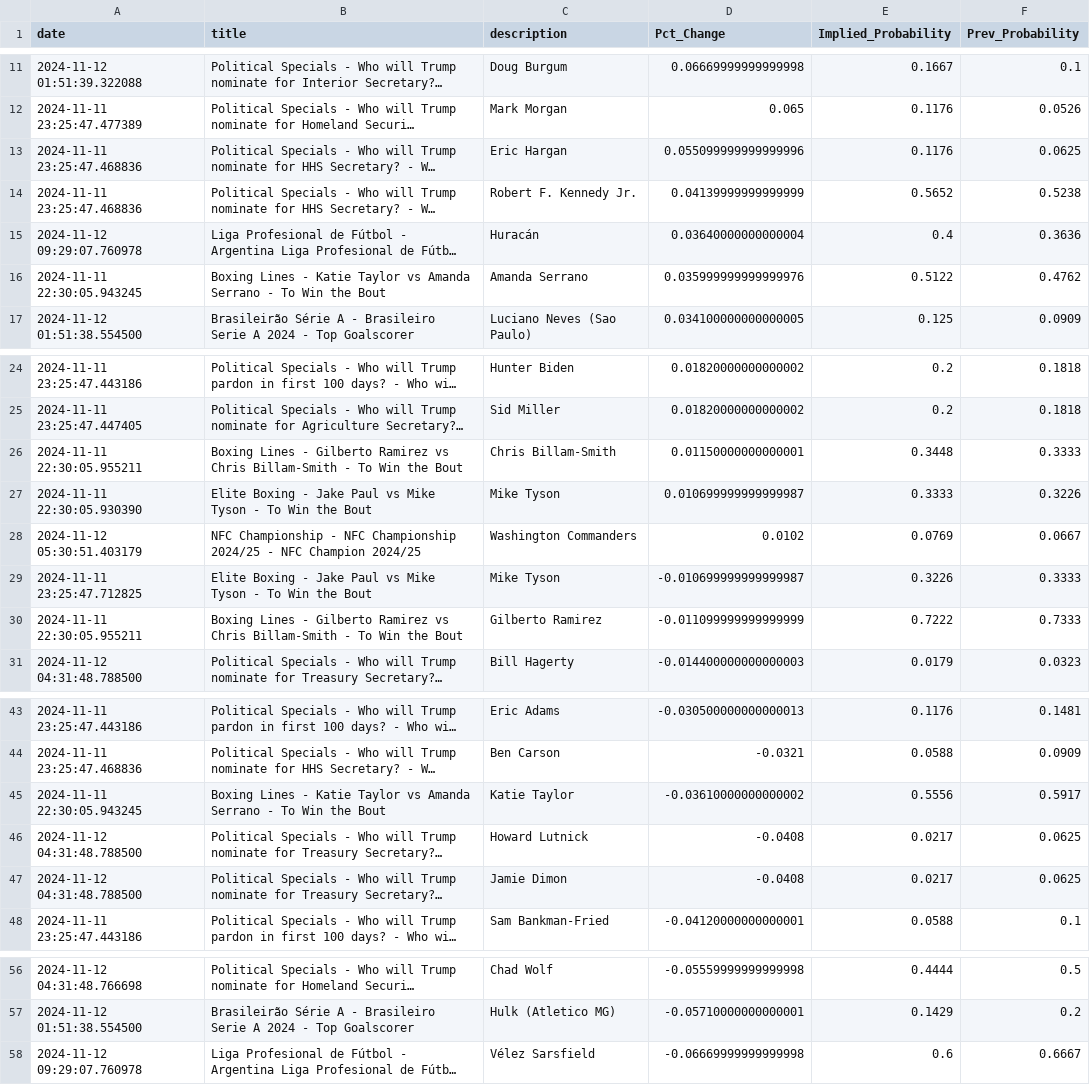
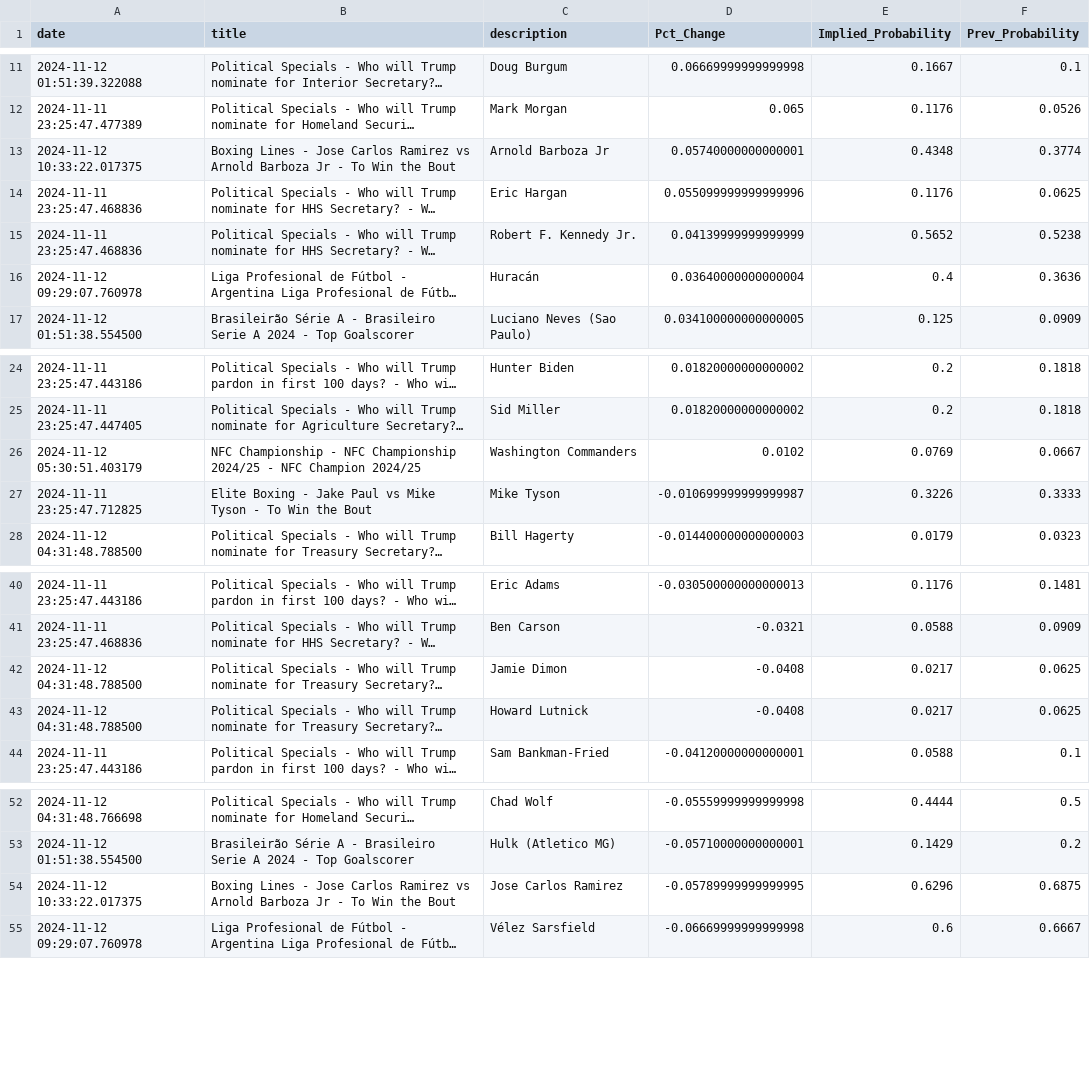
Before and after one commit to aaroncolesmith/data_load, a CSV file: data/bovada_scatter.csv, drawn as a sheet; only a part is shown, gaps mark what is left out; long unchanged cells end in …; removed rows and columns are numbered as before the commit, all else as after; the diff names each change by its address in the sheet, - before the commit and + after, or states it on an @@ line.

Commit message:
Update data

```diff
--- a/data/bovada_scatter.csv
+++ b/data/bovada_scatter.csv
+row 13: 2024-11-12 10:33:22.017375 | Boxing Lines - Jose Carlos Ramirez vs Arnold Barboza Jr - To Win the Bout | Arnold Barboza Jr | 0.05740000000000001 | 0.4348 | 0.3774
-row 16: 2024-11-11 22:30:05.943245 | Boxing Lines - Katie Taylor vs Amanda Serrano - To Win the Bout | Amanda Serrano | 0.035999999999999976 | 0.5122 | 0.4762
-row 26: 2024-11-11 22:30:05.955211 | Boxing Lines - Gilberto Ramirez vs Chris Billam-Smith - To Win the Bout | Chris Billam-Smith | 0.01150000000000001 | 0.3448 | 0.3333
-row 27: 2024-11-11 22:30:05.930390 | Elite Boxing - Jake Paul vs Mike Tyson - To Win the Bout | Mike Tyson | 0.010699999999999987 | 0.3333 | 0.3226
-row 30: 2024-11-11 22:30:05.955211 | Boxing Lines - Gilberto Ramirez vs Chris Billam-Smith - To Win the Bout | Gilberto Ramirez | -0.011099999999999999 | 0.7222 | 0.7333
-row 45: 2024-11-11 22:30:05.943245 | Boxing Lines - Katie Taylor vs Amanda Serrano - To Win the Bout | Katie Taylor | -0.03610000000000002 | 0.5556 | 0.5917
@@ row 47 moved to row 42: 2024-11-12 04:31:48.788500 @@
+row 54: 2024-11-12 10:33:22.017375 | Boxing Lines - Jose Carlos Ramirez vs Arnold Barboza Jr - To Win the Bout | Jose Carlos Ramirez | -0.05789999999999995 | 0.6296 | 0.6875
```
Also changed, not shown: 1 other file.
